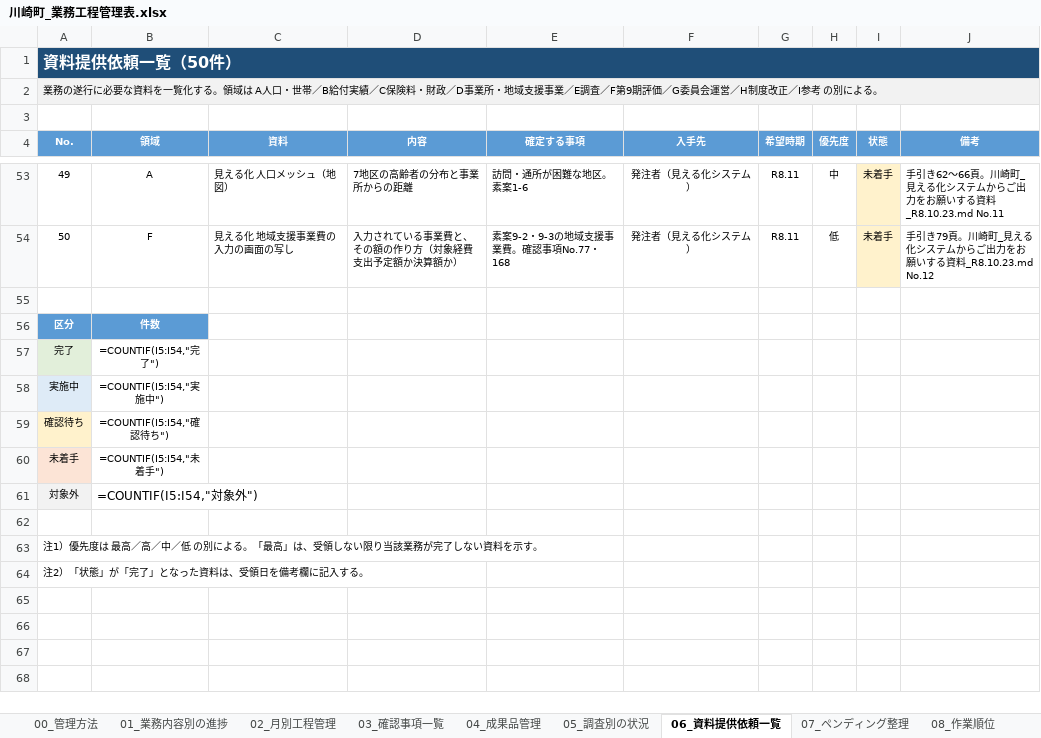
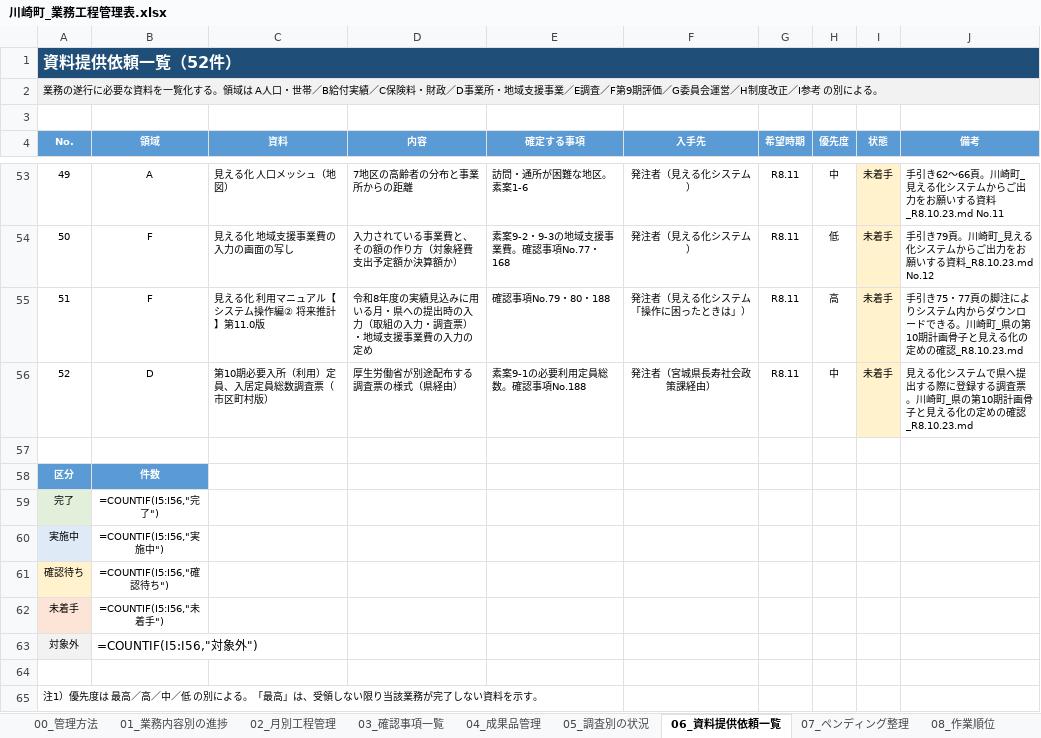
Before and after one commit to ryowakayama-gif/repository, an Excel workbook: kawasaki_project/川崎町_業務工程管理表.xlsx, sheet 06_資料提供依頼一覧, drawn as a sheet; only a part is shown, gaps mark what is left out; the shorter side is filled out with more unchanged rows; values as stored, in another font and other column widths than the file's, no borders; formulas without a stored value are shown as written; addresses are those after the commit; the diff names each change by its address in the sheet, - before the commit and + after, or states it on an @@ line.

```diff
--- a/kawasaki_project/川崎町_業務工程管理表.xlsx (sheet 06_資料提供依頼一覧)
+++ b/kawasaki_project/川崎町_業務工程管理表.xlsx (sheet 06_資料提供依頼一覧)
@@ column A (No.) renumbered in row 1 @@
+row 55: 51 | F | 見える化 利用マニュアル【システム操作編② 将来推計】第11.0版 | 令和8年度の実績見込みに用いる月・県への提出時の入力（取組の入力・調査票）・地域支援事業費の入力の定め | 確認事項No.79・80・188 | 発注者（見える化システム「操作に困ったときは」） | R8.11 | 高 | 未着手 | 手引き75・77頁の脚注によりシステム内からダウンロードできる。川崎町_県の第10期計画骨子と見える化の定めの確認_R8.10.23.md
+row 56: 52 | D | 第10期必要入所（利用）定員、入居定員総数調査票（市区町村版） | 厚生労働省が別途配布する調査票の様式（県経由） | 素案9-1の必要利用定員総数。確認事項No.188 | 発注者（宮城県長寿社会政策課経由） | R8.11 | 中 | 未着手 | 見える化システムで県へ提出する際に登録する調査票。川崎町_県の第10期計画骨子と見える化の定めの確認_R8.10.23.md
-B59 (領域): =COUNTIF(I5:I54,"完了")
+B59 (領域): =COUNTIF(I5:I56,"完了")
-B60 (領域): =COUNTIF(I5:I54,"実施中")
+B60 (領域): =COUNTIF(I5:I56,"実施中")
-B61 (領域): =COUNTIF(I5:I54,"確認待ち")
+B61 (領域): =COUNTIF(I5:I56,"確認待ち")
-B62 (領域): =COUNTIF(I5:I54,"未着手")
+B62 (領域): =COUNTIF(I5:I56,"未着手")
-B63 (領域): =COUNTIF(I5:I54,"対象外")
+B63 (領域): =COUNTIF(I5:I56,"対象外")
```
Also changed, not shown: sheet 08_作業順位, sheet 03_確認事項一覧, sheet 04_成果品管理, kawasaki_project/05_試算・管理シート/川崎町_図表データ管理台帳_R8.9.30.xlsx, 30 other files.
